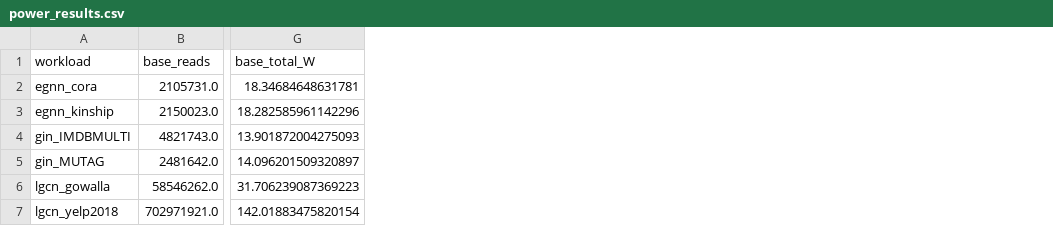
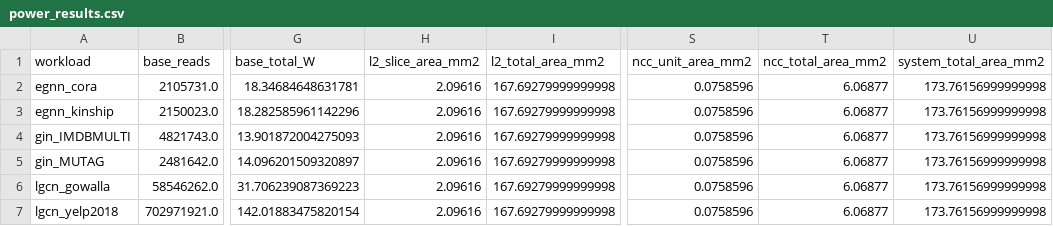
Before and after one commit to cddavis93/cacti, a CSV file: power_analysis/power_results.csv, drawn as a sheet; only a part is shown, gaps mark what is left out; the diff names each change by its address in the sheet, - before the commit and + after, or states it on an @@ line.

Commit message:
compute_power: add area columns to power_results.csv
Adds l2_slice_area_mm2, l2_total_area_mm2 (from CACTI .out file),
ncc_unit_area_mm2, ncc_total_area_mm2, and system_total_area_mm2
(L2 total + NCC total) to each row of the CSV output.

```diff
--- a/power_analysis/power_results.csv
+++ b/power_analysis/power_results.csv
+column H (l2_slice_area_mm2), rows 2-7: all 2.09616
+column I (l2_total_area_mm2), rows 2-7: all 167.69279999999998
+column S (ncc_unit_area_mm2), rows 2-7: all 0.0758596
+column T (ncc_total_area_mm2), rows 2-7: all 6.06877
+column U (system_total_area_mm2), rows 2-7: all 173.76156999999998
```
Also changed, not shown: 1 other file.
